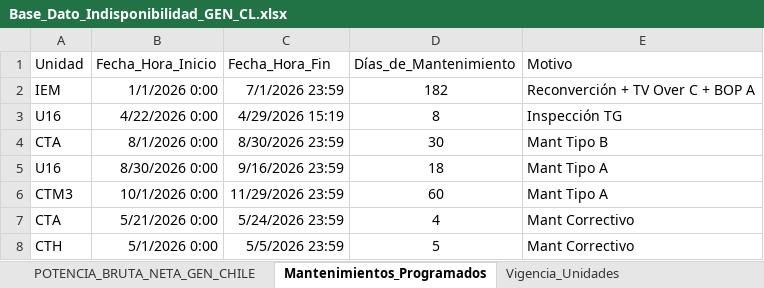
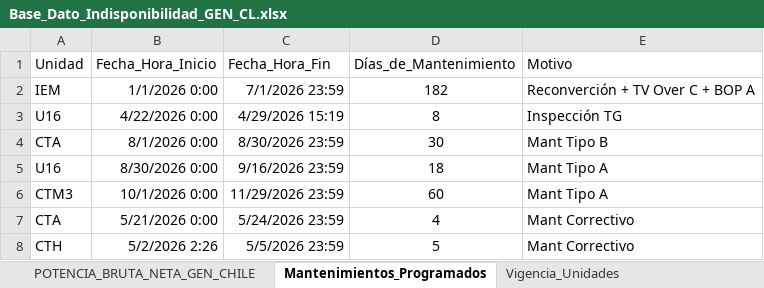
Before and after one commit to auxchecho/gen-cl-indisponibilidad, an Excel workbook: Base_Dato_Indisponibilidad_GEN_CL.xlsx, sheet Mantenimientos_Programados, drawn as a sheet; values as stored, in another font and other column widths than the file's, no borders; table styles not drawn; the diff names each change by its address in the sheet, - before the commit and + after, or states it on an @@ line.

Commit message:
Actualización automática desde SharePoint

```diff
--- a/Base_Dato_Indisponibilidad_GEN_CL.xlsx (sheet Mantenimientos_Programados)
+++ b/Base_Dato_Indisponibilidad_GEN_CL.xlsx (sheet Mantenimientos_Programados)
-B8 (Fecha_Hora_Inicio): 5/1/2026 0:00
+B8 (Fecha_Hora_Inicio): 5/2/2026 2:26
```
